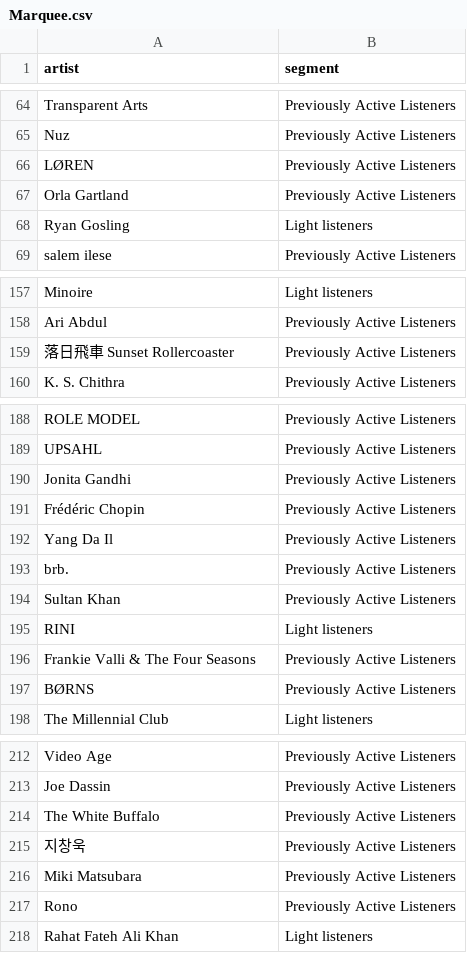
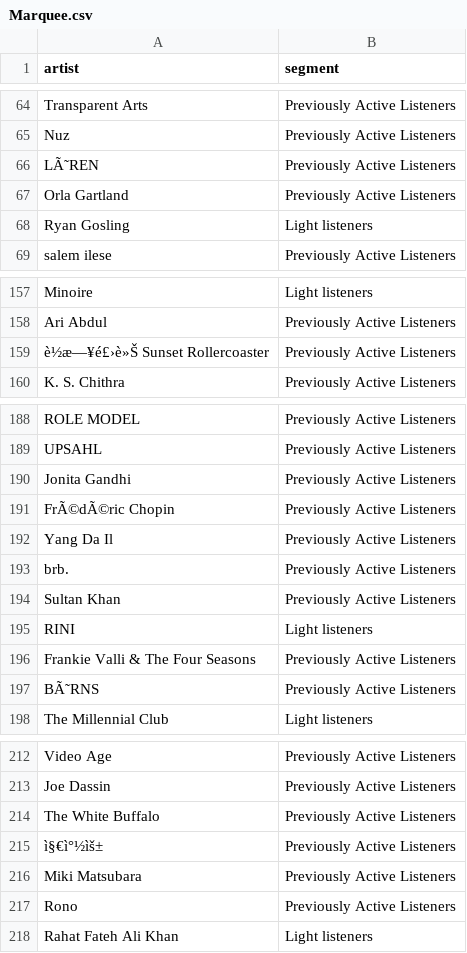
Before and after one commit to aashwijat/Spotify-EDA, a CSV file: Marquee.csv, drawn as a sheet; only a part is shown, gaps mark what is left out; the diff covers the shown part only; the diff names each change by its address in the sheet, - before the commit and + after, or states it on an @@ line.

```diff
--- a/Marquee.csv
+++ b/Marquee.csv
-A66 (artist): LØREN
+A66 (artist): LÃ˜REN
-A159 (artist): 落日飛車 Sunset Rollercoaster
+A159 (artist): è½æ—¥é£›è»Š Sunset Rollercoaster
-A191 (artist): Frédéric Chopin
+A191 (artist): FrÃ©dÃ©ric Chopin
-A197 (artist): BØRNS
+A197 (artist): BÃ˜RNS
-A215 (artist): 지창욱
+A215 (artist): ì§€ì°½ìš±
```
Also changed, not shown: 23 edited cells elsewhere in this file, 4 other files.
